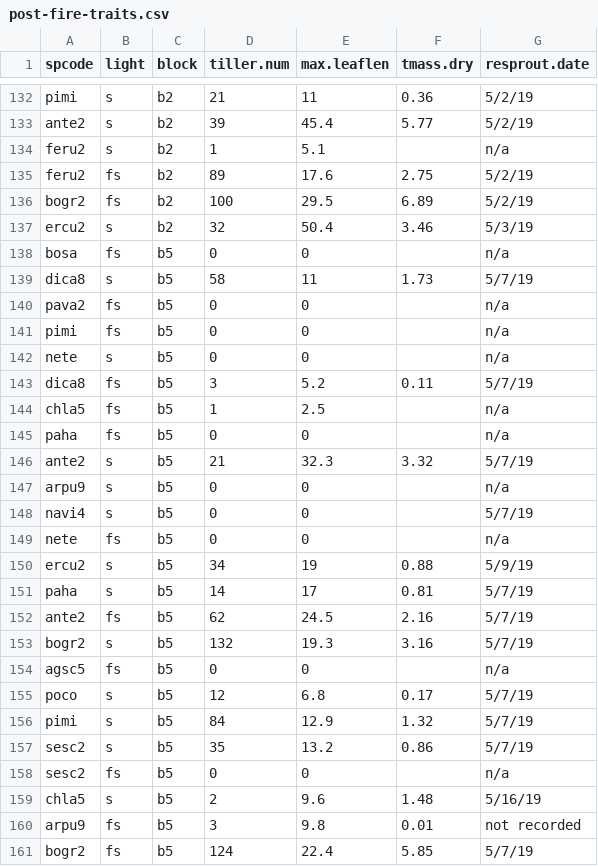
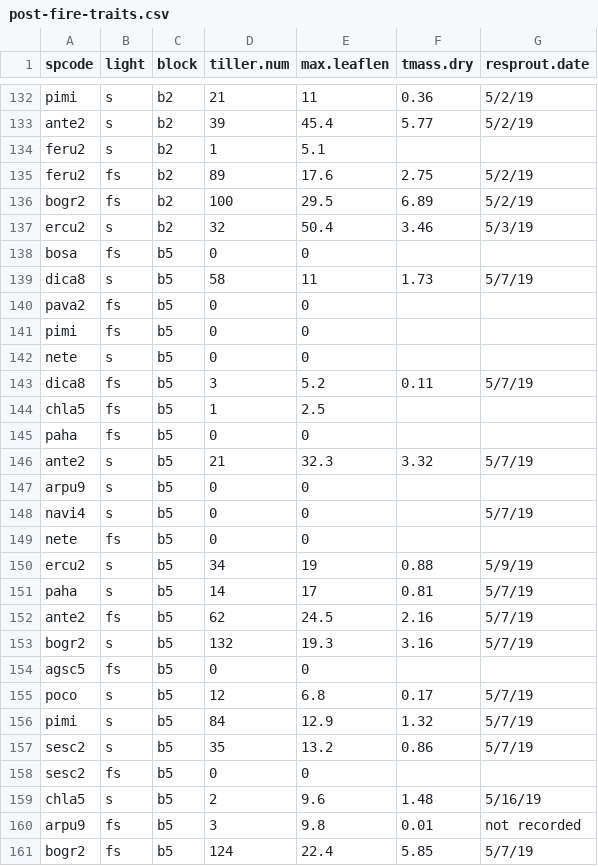
Before and after one commit to XiulinGao/shade-flammability, a CSV file: data/post-fire-traits.csv, drawn as a sheet; only a part is shown, gaps mark what is left out; the diff covers the shown part only.

Commit message:
just use empty entrance as n/a

```diff
--- a/data/post-fire-traits.csv
+++ b/data/post-fire-traits.csv
@@ -133,3 +133,3 @@ pimi,s,b2,21,11,0.36,5/2/19
 ante2,s,b2,39,45.4,5.77,5/2/19
-feru2,s,b2,1,5.1,,n/a
+feru2,s,b2,1,5.1,,
 feru2,fs,b2,89,17.6,2.75,5/2/19
@@ -137,14 +137,14 @@ bogr2,fs,b2,100,29.5,6.89,5/2/19
 ercu2,s,b2,32,50.4,3.46,5/3/19
-bosa,fs,b5,0,0,,n/a
+bosa,fs,b5,0,0,,
 dica8,s,b5,58,11,1.73,5/7/19
-pava2,fs,b5,0,0,,n/a
-pimi,fs,b5,0,0,,n/a
-nete,s,b5,0,0,,n/a
+pava2,fs,b5,0,0,,
+pimi,fs,b5,0,0,,
+nete,s,b5,0,0,,
 dica8,fs,b5,3,5.2,0.11,5/7/19
-chla5,fs,b5,1,2.5,,n/a
-paha,fs,b5,0,0,,n/a
+chla5,fs,b5,1,2.5,,
+paha,fs,b5,0,0,,
 ante2,s,b5,21,32.3,3.32,5/7/19
-arpu9,s,b5,0,0,,n/a
+arpu9,s,b5,0,0,,
 navi4,s,b5,0,0,,5/7/19
-nete,fs,b5,0,0,,n/a
+nete,fs,b5,0,0,,
 ercu2,s,b5,34,19,0.88,5/9/19
@@ -153,3 +153,3 @@ ante2,fs,b5,62,24.5,2.16,5/7/19
 bogr2,s,b5,132,19.3,3.16,5/7/19
-agsc5,fs,b5,0,0,,n/a
+agsc5,fs,b5,0,0,,
 poco,s,b5,12,6.8,0.17,5/7/19
@@ -157,3 +157,3 @@ pimi,s,b5,84,12.9,1.32,5/7/19
 sesc2,s,b5,35,13.2,0.86,5/7/19
-sesc2,fs,b5,0,0,,n/a
+sesc2,fs,b5,0,0,,
 chla5,s,b5,2,9.6,1.48,5/16/19
```
Also changed, not shown: 56 edited cells elsewhere in this file.
